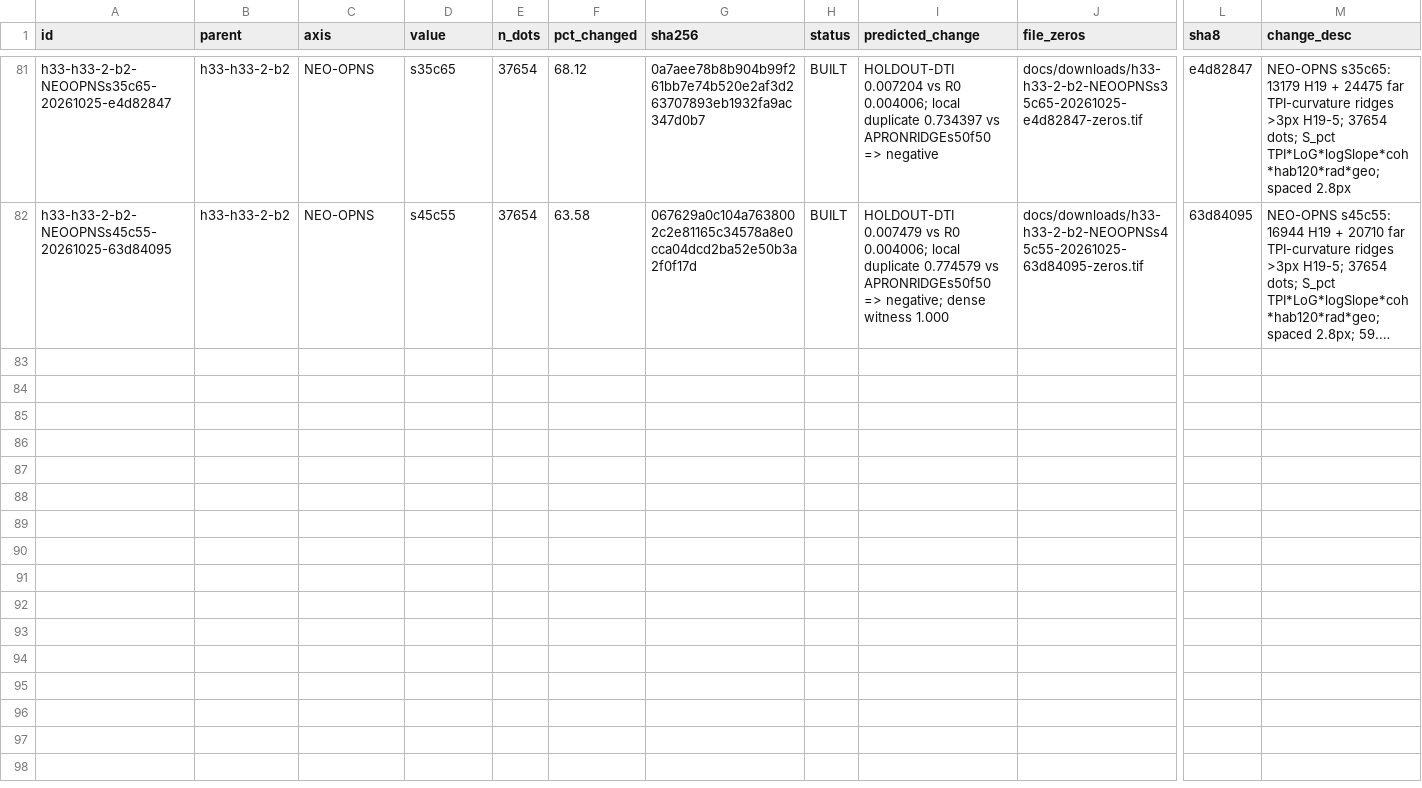
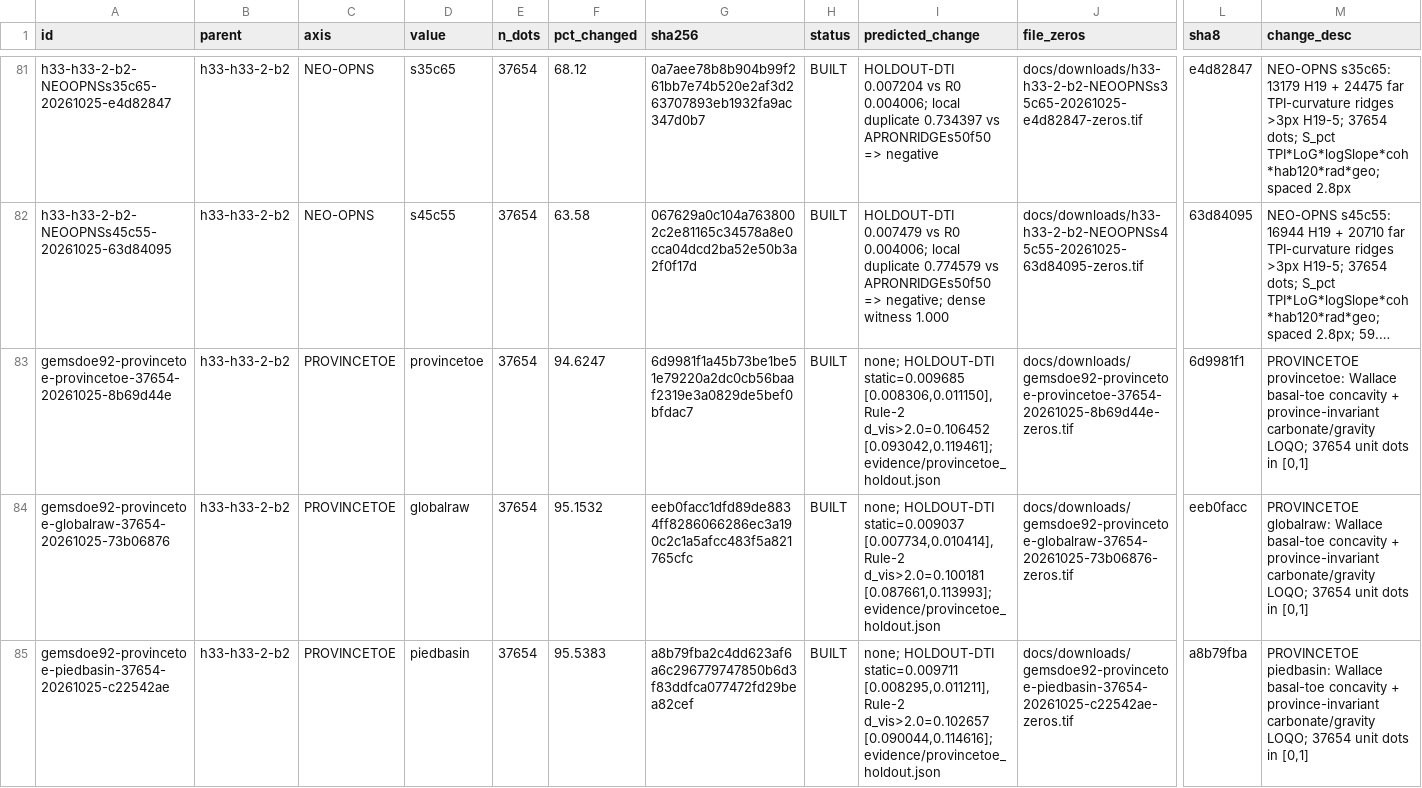
Before and after one commit to buffedlizard55-lab/GEMSDOE92, a CSV file: ledger/submissions.csv, drawn as a sheet; only a part is shown, gaps mark what is left out; long unchanged cells end in …; rows hold the shown columns only; the diff names each change by its address in the sheet, - before the commit and + after, or states it on an @@ line.

Commit message:
Add PROVINCETOE lane (#1/#2 repo static HOLDOUT-DTI 0.009711/0.009685; cure NE LOQO collapse; negative verdict)
Co-authored-by: arena-agent <297053741+arena-agent@users.noreply.github.com>

```diff
--- a/ledger/submissions.csv
+++ b/ledger/submissions.csv
+row 83: gemsdoe92-provincetoe-provincetoe-37654-20261025-8b69d44e | h33-h33-2-b2 | PROVINCETOE | provincetoe | 37654 | 94.6247 | 6d9981f1a45b73be1be51e79220a2dc0cb56baaf2319e3a0829de5bef0bfdac7 | BUILT | none; HOLDOUT-DTI static=0.009685 [0.008306,0.011150], Rule-2 d_vis>2.0=0.106452 [0.093042,0.119461]; evidence/provincetoe_holdout.json | docs/downloads/gemsdoe92-provincetoe-provincetoe-37654-20261025-8b69d44e-zeros.tif | 6d9981f1 | PROVINCETOE provincetoe: Wallace basal-toe concavity + province-invariant carbonate/gravity LOQO; 37654 unit dots in [0,1]
+row 84: gemsdoe92-provincetoe-globalraw-37654-20261025-73b06876 | h33-h33-2-b2 | PROVINCETOE | globalraw | 37654 | 95.1532 | eeb0facc1dfd89de8834ff8286066286ec3a190c2c1a5afcc483f5a821765cfc | BUILT | none; HOLDOUT-DTI static=0.009037 [0.007734,0.010414], Rule-2 d_vis>2.0=0.100181 [0.087661,0.113993]; evidence/provincetoe_holdout.json | docs/downloads/gemsdoe92-provincetoe-globalraw-37654-20261025-73b06876-zeros.tif | eeb0facc | PROVINCETOE globalraw: Wallace basal-toe concavity + province-invariant carbonate/gravity LOQO; 37654 unit dots in [0,1]
+row 85: gemsdoe92-provincetoe-piedbasin-37654-20261025-c22542ae | h33-h33-2-b2 | PROVINCETOE | piedbasin | 37654 | 95.5383 | a8b79fba2c4dd623af6a6c296779747850b6d3f83ddfca077472fd29bea82cef | BUILT | none; HOLDOUT-DTI static=0.009711 [0.008295,0.011211], Rule-2 d_vis>2.0=0.102657 [0.090044,0.114616]; evidence/provincetoe_holdout.json | docs/downloads/gemsdoe92-provincetoe-piedbasin-37654-20261025-c22542ae-zeros.tif | a8b79fba | PROVINCETOE piedbasin: Wallace basal-toe concavity + province-invariant carbonate/gravity LOQO; 37654 unit dots in [0,1]
```
Also changed, not shown: 29 other files.
